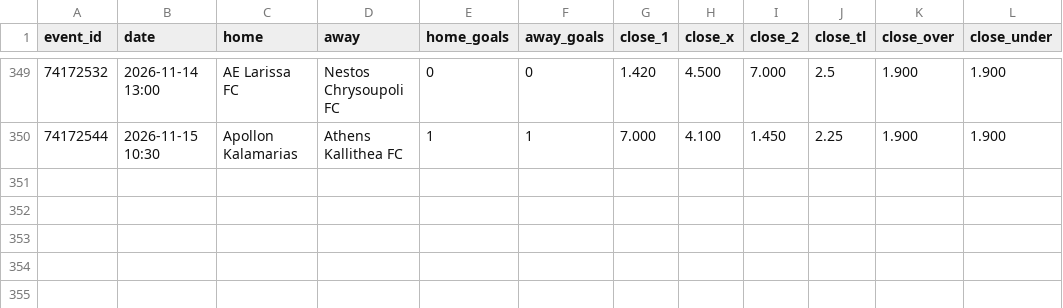
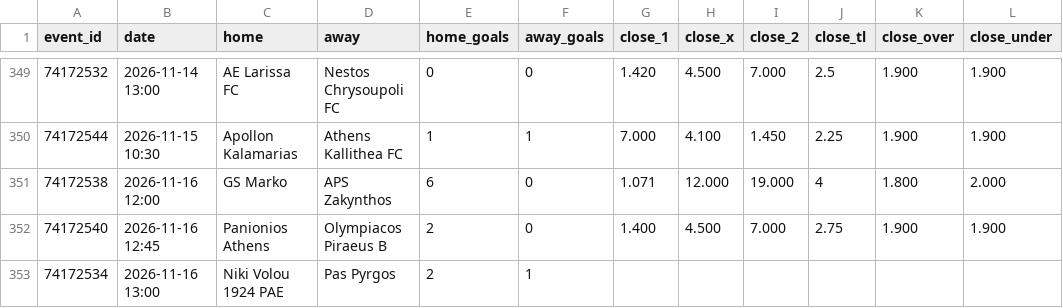
Before and after one commit to bsfisuomi/model-backtest, a CSV file: data/matches/greece-super-league-2.csv, drawn as a sheet; only a part is shown, gaps mark what is left out; the diff names each change by its address in the sheet, - before the commit and + after, or states it on an @@ line.

```diff
--- a/data/matches/greece-super-league-2.csv
+++ b/data/matches/greece-super-league-2.csv
+row 351: 74172538 | 2026-11-16 12:00 | GS Marko | APS Zakynthos | 6 | 0 | 1.071 | 12.000 | 19.000 | 4 | 1.800 | 2.000
+row 352: 74172540 | 2026-11-16 12:45 | Panionios Athens | Olympiacos Piraeus B | 2 | 0 | 1.400 | 4.500 | 7.000 | 2.75 | 1.900 | 1.900
+row 353: 74172534 | 2026-11-16 13:00 | Niki Volou 1924 PAE | Pas Pyrgos | 2 | 1
```
Also changed, not shown: data/bets.csv, data/matches/india-bangalore-super-division.csv, 4 other files.
